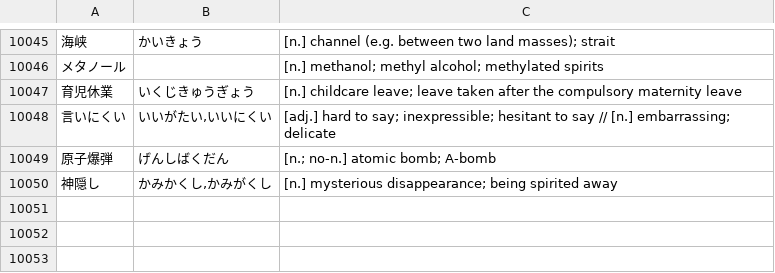
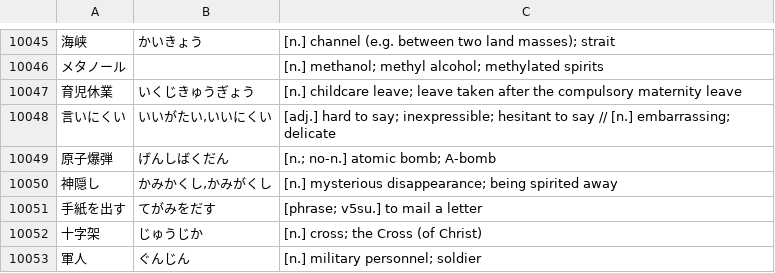
Before and after one commit to attilammagyar/jp-flashcards, a TSV file: skritter/skritter.my_list.tsv, drawn as a sheet; only a part is shown, gaps mark what is left out; the diff names each change by its address in the sheet, - before the commit and + after, or states it on an @@ line.

Commit message:
add words to Skritter from NHK Easy News

```diff
--- a/skritter/skritter.my_list.tsv
+++ b/skritter/skritter.my_list.tsv
+row 10051: 手紙を出す | てがみをだす | [phrase; v5su.] to mail a letter
+row 10052: 十字架 | じゅうじか | [n.] cross; the Cross (of Christ)
+row 10053: 軍人 | ぐんじん | [n.] military personnel; soldier
```
